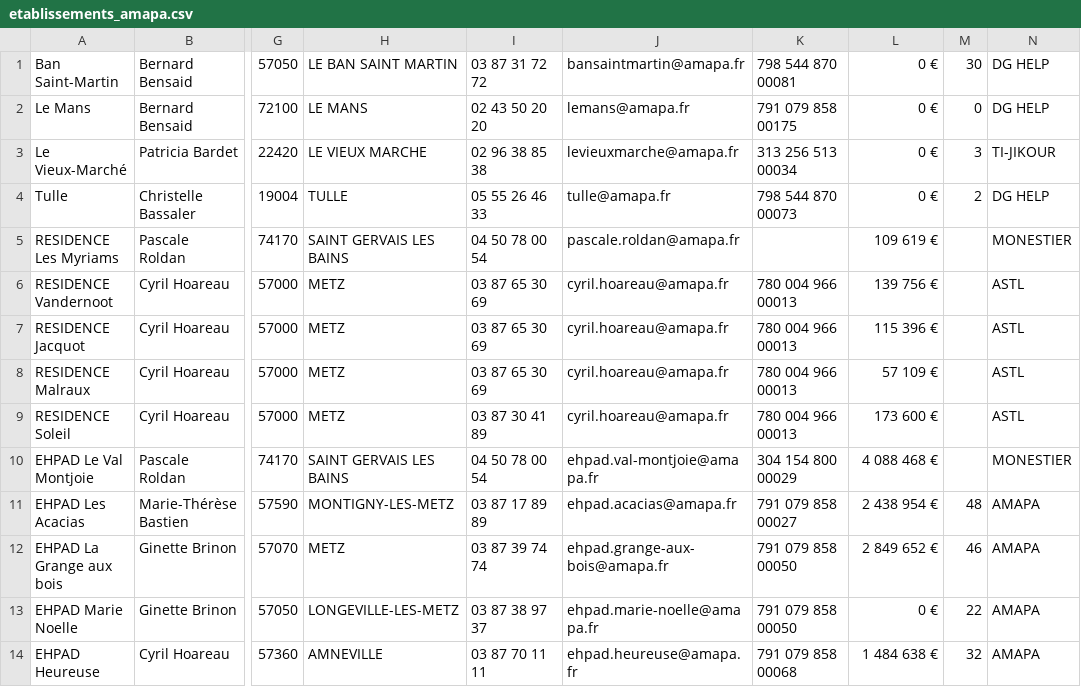
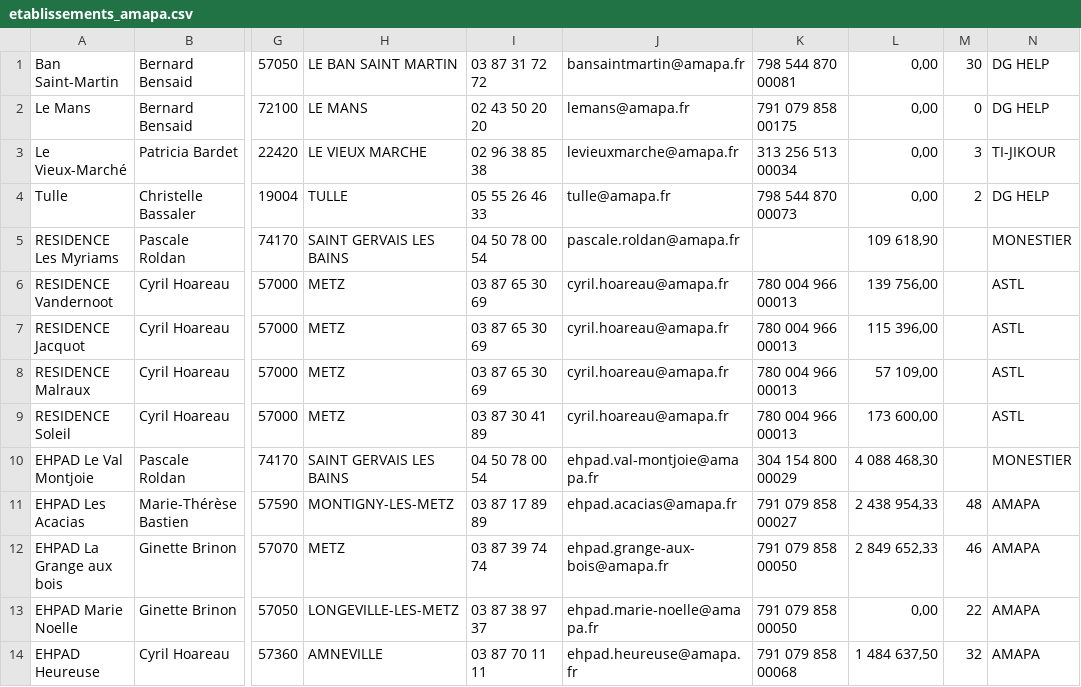
Before and after one commit to julienmorasin/doctocare, a CSV file: BDD/etablissements_amapa.csv, drawn as a sheet; only a part is shown, gaps mark what is left out; the diff covers the shown part only; the diff names each change by its address in the sheet, - before the commit and + after, or states it on an @@ line.

Commit message:
etablissement_amapa

```diff
--- a/BDD/etablissements_amapa.csv
+++ b/BDD/etablissements_amapa.csv
-L1:L4: 0 €
+L1:L4: 0,00
-L5: 109 619 €
+L5: 109 618,90
-L6: 139 756 €
+L6: 139 756,00
-L7: 115 396 €
+L7: 115 396,00
-L8: 57 109 €
+L8: 57 109,00
-L9: 173 600 €
+L9: 173 600,00
-L10: 4 088 468 €
+L10: 4 088 468,30
-L11: 2 438 954 €
+L11: 2 438 954,33
-L12: 2 849 652 €
+L12: 2 849 652,33
-L13: 0 €
+L13: 0,00
-L14: 1 484 638 €
+L14: 1 484 637,50
```
Also changed, not shown: 52 edited cells elsewhere in this file.
